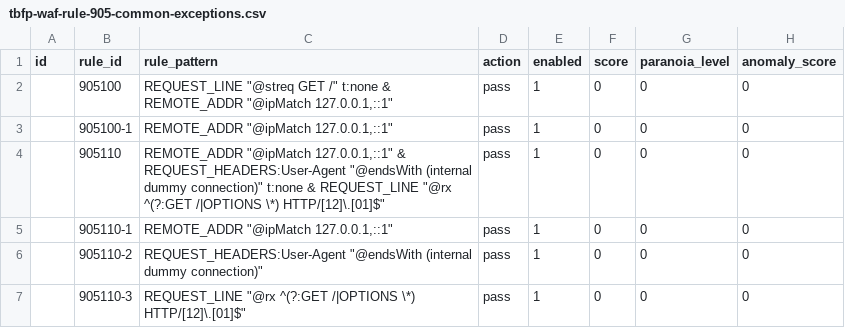
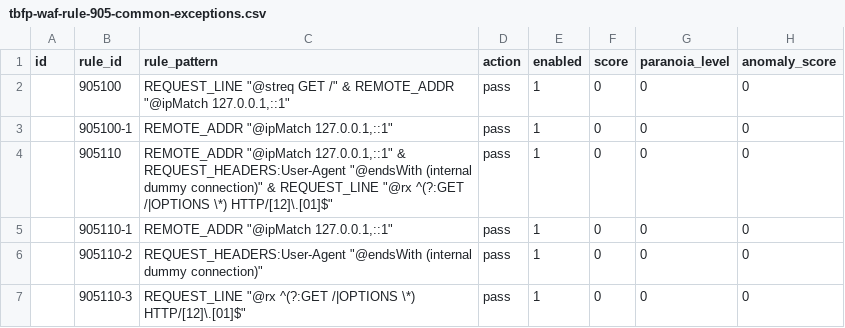
Before and after one commit to teckglobal/teckglobal-bfp-waf-rules, a CSV file: rules/tbfp-waf-rule-905-common-exceptions.csv, drawn as a sheet; only a part is shown; the diff names each change by its address in the sheet, - before the commit and + after, or states it on an @@ line.

Commit message:
Update tbfp-waf-rule-905-common-exceptions.csv

```diff
--- a/rules/tbfp-waf-rule-905-common-exceptions.csv
+++ b/rules/tbfp-waf-rule-905-common-exceptions.csv
-C2 (rule_pattern): …GET /" t:none & REMOTE_ADDR…
+C2 (rule_pattern): …GET /" & REMOTE_ADDR…
-C4 (rule_pattern): …dummy connection)" t:none & REQUEST_LINE…
+C4 (rule_pattern): …dummy connection)" & REQUEST_LINE…
```
